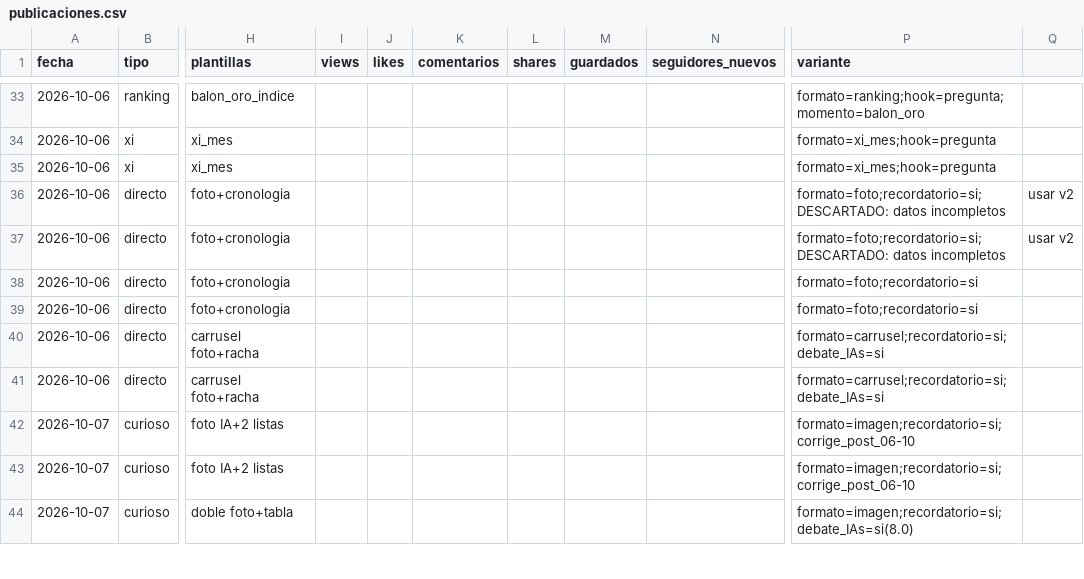
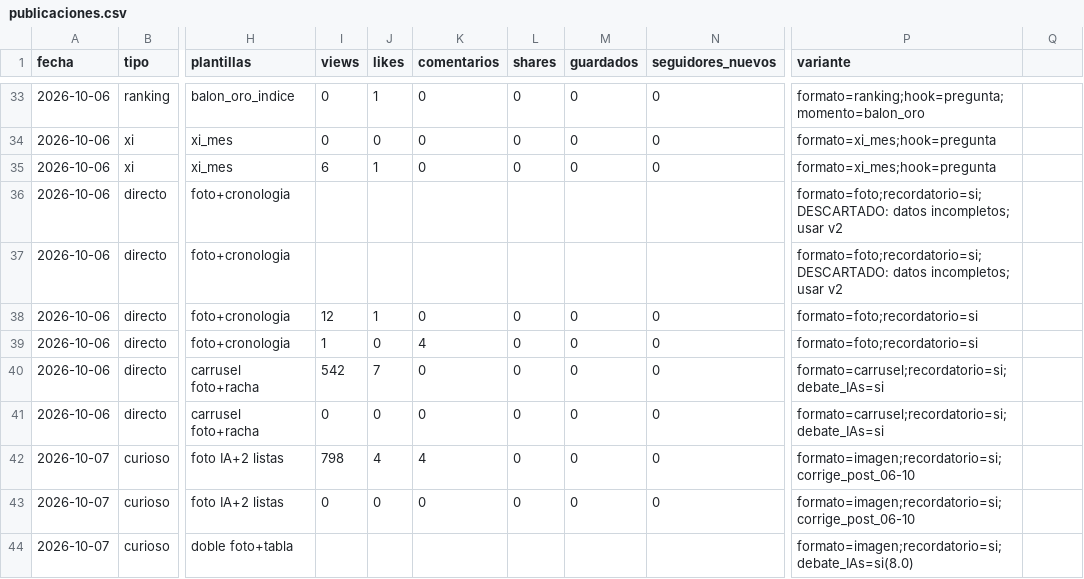
Before and after one commit to oundialae-debug/Live, a CSV file: redes/publicaciones.csv, drawn as a sheet; only a part is shown, gaps mark what is left out; the diff covers the shown part only; the diff names each change by its address in the sheet, - before the commit and + after, or states it on an @@ line.

```diff
--- a/redes/publicaciones.csv
+++ b/redes/publicaciones.csv
-I33:I34 (views): (empty)
+I33:I34 (views): 0
-J33 (likes): (empty)
+J33 (likes): 1
-K33:K35 (comentarios): (empty)
+K33:K35 (comentarios): 0
-L33:L35 (shares): (empty)
+L33:L35 (shares): 0
-M33:M35 (guardados): (empty)
+M33:M35 (guardados): 0
-N33:N35 (seguidores_nuevos): (empty)
+N33:N35 (seguidores_nuevos): 0
-J34 (likes): (empty)
+J34 (likes): 0
-I35 (views): (empty)
+I35 (views): 6
-J35 (likes): (empty)
+J35 (likes): 1
-P36:P37 (variante): formato=foto;recordatorio=si;DESCARTADO: datos incompletos
+P36:P37 (variante): formato=foto;recordatorio=si;DESCARTADO: datos incompletos; usar v2
-Q36:Q37: usar v2
+Q36:Q37: (empty)
-I38 (views): (empty)
+I38 (views): 12
-J38 (likes): (empty)
+J38 (likes): 1
-K38 (comentarios): (empty)
+K38 (comentarios): 0
-L38:L43 (shares): (empty)
+L38:L43 (shares): 0
-M38:M43 (guardados): (empty)
+M38:M43 (guardados): 0
-N38:N43 (seguidores_nuevos): (empty)
+N38:N43 (seguidores_nuevos): 0
-I39 (views): (empty)
+I39 (views): 1
-J39 (likes): (empty)
+J39 (likes): 0
-K39 (comentarios): (empty)
+K39 (comentarios): 4
-I40 (views): (empty)
+I40 (views): 542
-J40 (likes): (empty)
+J40 (likes): 7
-K40:K41 (comentarios): (empty)
+K40:K41 (comentarios): 0
-I41 (views): (empty)
+I41 (views): 0
-J41 (likes): (empty)
+J41 (likes): 0
-I42 (views): (empty)
+I42 (views): 798
-J42 (likes): (empty)
+J42 (likes): 4
-K42 (comentarios): (empty)
+K42 (comentarios): 4
-I43 (views): (empty)
+I43 (views): 0
-J43 (likes): (empty)
+J43 (likes): 0
-K43 (comentarios): (empty)
+K43 (comentarios): 0
```
Also changed, not shown: 140 edited cells elsewhere in this file.
